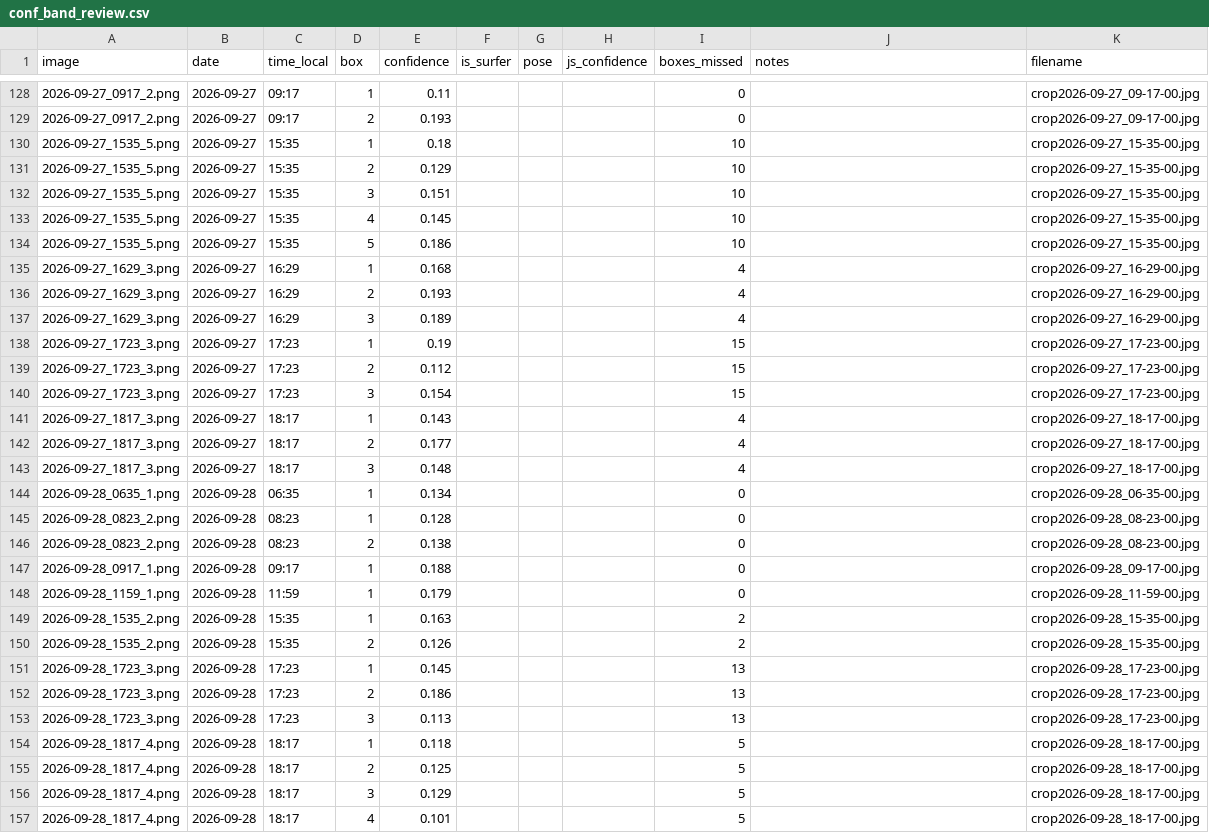
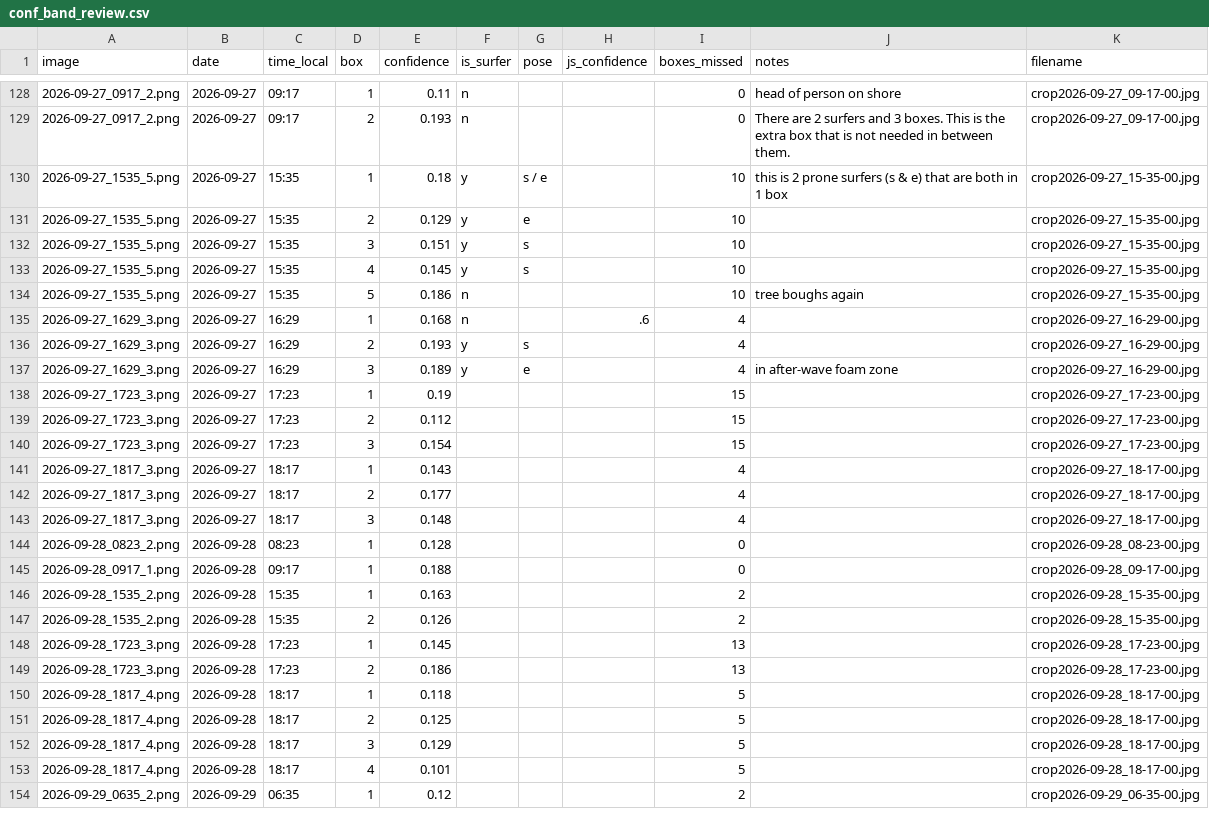
Before and after one commit to jf-silverman/sum-surfers, a CSV file: data/reviews/conf_band_review/conf_band_review.csv, drawn as a sheet; only a part is shown, gaps mark what is left out; the shorter side is filled out with more unchanged rows; the diff covers the shown part only.

```diff
--- a/data/reviews/conf_band_review/conf_band_review.csv
+++ b/data/reviews/conf_band_review/conf_band_review.csv
@@ -128,11 +128,11 @@ image,date,time_local,box,confidence,is_surfer,pose,js_confidence,boxes_missed,n
-2026-09-27_0917_2.png,2026-09-27,09:17,1,0.11,,,,0,,crop2026-09-27_09-17-00.jpg
-2026-09-27_0917_2.png,2026-09-27,09:17,2,0.193,,,,0,,crop2026-09-27_09-17-00.jpg
-2026-09-27_1535_5.png,2026-09-27,15:35,1,0.18,,,,10,,crop2026-09-27_15-35-00.jpg
-2026-09-27_1535_5.png,2026-09-27,15:35,2,0.129,,,,10,,crop2026-09-27_15-35-00.jpg
-2026-09-27_1535_5.png,2026-09-27,15:35,3,0.151,,,,10,,crop2026-09-27_15-35-00.jpg
-2026-09-27_1535_5.png,2026-09-27,15:35,4,0.145,,,,10,,crop2026-09-27_15-35-00.jpg
-2026-09-27_1535_5.png,2026-09-27,15:35,5,0.186,,,,10,,crop2026-09-27_15-35-00.jpg
-2026-09-27_1629_3.png,2026-09-27,16:29,1,0.168,,,,4,,crop2026-09-27_16-29-00.jpg
-2026-09-27_1629_3.png,2026-09-27,16:29,2,0.193,,,,4,,crop2026-09-27_16-29-00.jpg
-2026-09-27_1629_3.png,2026-09-27,16:29,3,0.189,,,,4,,crop2026-09-27_16-29-00.jpg
+2026-09-27_0917_2.png,2026-09-27,09:17,1,0.11,n,,,0,head of person on shore,crop2026-09-27_09-17-00.jpg
+2026-09-27_0917_2.png,2026-09-27,09:17,2,0.193,n,,,0,There are 2 surfers and 3 boxes. This is the extra box that is not needed in between them.,crop2026-09-27_09-17-00.jpg
+2026-09-27_1535_5.png,2026-09-27,15:35,1,0.18,y,s / e,,10,this is 2 prone surfers (s & e) that are both in 1 box,crop2026-09-27_15-35-00.jpg
+2026-09-27_1535_5.png,2026-09-27,15:35,2,0.129,y,e,,10,,crop2026-09-27_15-35-00.jpg
+2026-09-27_1535_5.png,2026-09-27,15:35,3,0.151,y,s,,10,,crop2026-09-27_15-35-00.jpg
+2026-09-27_1535_5.png,2026-09-27,15:35,4,0.145,y,s,,10,,crop2026-09-27_15-35-00.jpg
+2026-09-27_1535_5.png,2026-09-27,15:35,5,0.186,n,,,10,tree boughs again,crop2026-09-27_15-35-00.jpg
+2026-09-27_1629_3.png,2026-09-27,16:29,1,0.168,n,,.6,4,,crop2026-09-27_16-29-00.jpg
+2026-09-27_1629_3.png,2026-09-27,16:29,2,0.193,y,s,,4,,crop2026-09-27_16-29-00.jpg
+2026-09-27_1629_3.png,2026-09-27,16:29,3,0.189,y,e,,4,in after-wave foam zone,crop2026-09-27_16-29-00.jpg
 2026-09-27_1723_3.png,2026-09-27,17:23,1,0.19,,,,15,,crop2026-09-27_17-23-00.jpg
@@ -143,7 +143,4 @@ image,date,time_local,box,confidence,is_surfer,pose,js_confidence,boxes_missed,n
 2026-09-27_1817_3.png,2026-09-27,18:17,3,0.148,,,,4,,crop2026-09-27_18-17-00.jpg
-2026-09-28_0635_1.png,2026-09-28,06:35,1,0.134,,,,0,,crop2026-09-28_06-35-00.jpg
 2026-09-28_0823_2.png,2026-09-28,08:23,1,0.128,,,,0,,crop2026-09-28_08-23-00.jpg
-2026-09-28_0823_2.png,2026-09-28,08:23,2,0.138,,,,0,,crop2026-09-28_08-23-00.jpg
 2026-09-28_0917_1.png,2026-09-28,09:17,1,0.188,,,,0,,crop2026-09-28_09-17-00.jpg
-2026-09-28_1159_1.png,2026-09-28,11:59,1,0.179,,,,0,,crop2026-09-28_11-59-00.jpg
 2026-09-28_1535_2.png,2026-09-28,15:35,1,0.163,,,,2,,crop2026-09-28_15-35-00.jpg
@@ -152,3 +149,2 @@ image,date,time_local,box,confidence,is_surfer,pose,js_confidence,boxes_missed,n
 2026-09-28_1723_3.png,2026-09-28,17:23,2,0.186,,,,13,,crop2026-09-28_17-23-00.jpg
-2026-09-28_1723_3.png,2026-09-28,17:23,3,0.113,,,,13,,crop2026-09-28_17-23-00.jpg
 2026-09-28_1817_4.png,2026-09-28,18:17,1,0.118,,,,5,,crop2026-09-28_18-17-00.jpg
```
Also changed, not shown: 6 removed rows and 96 edited cells elsewhere in this file, 2 other files.
